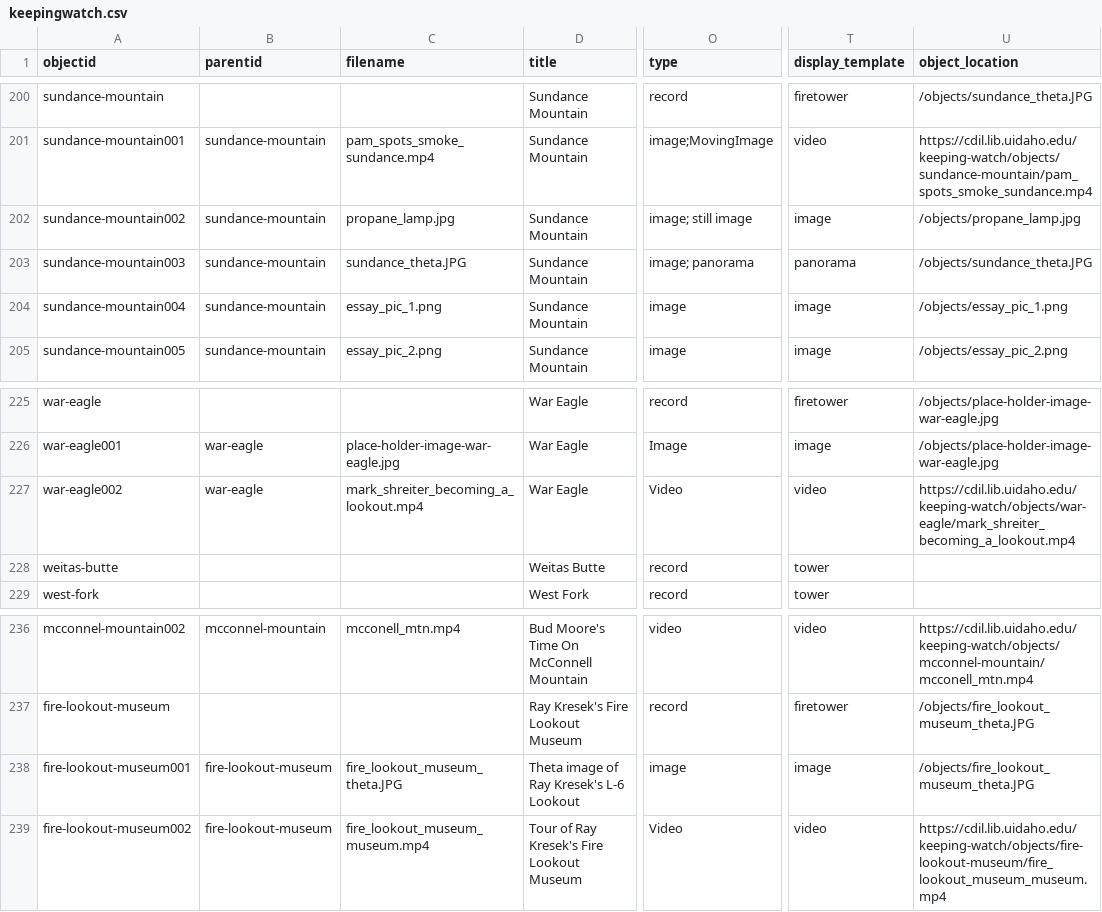
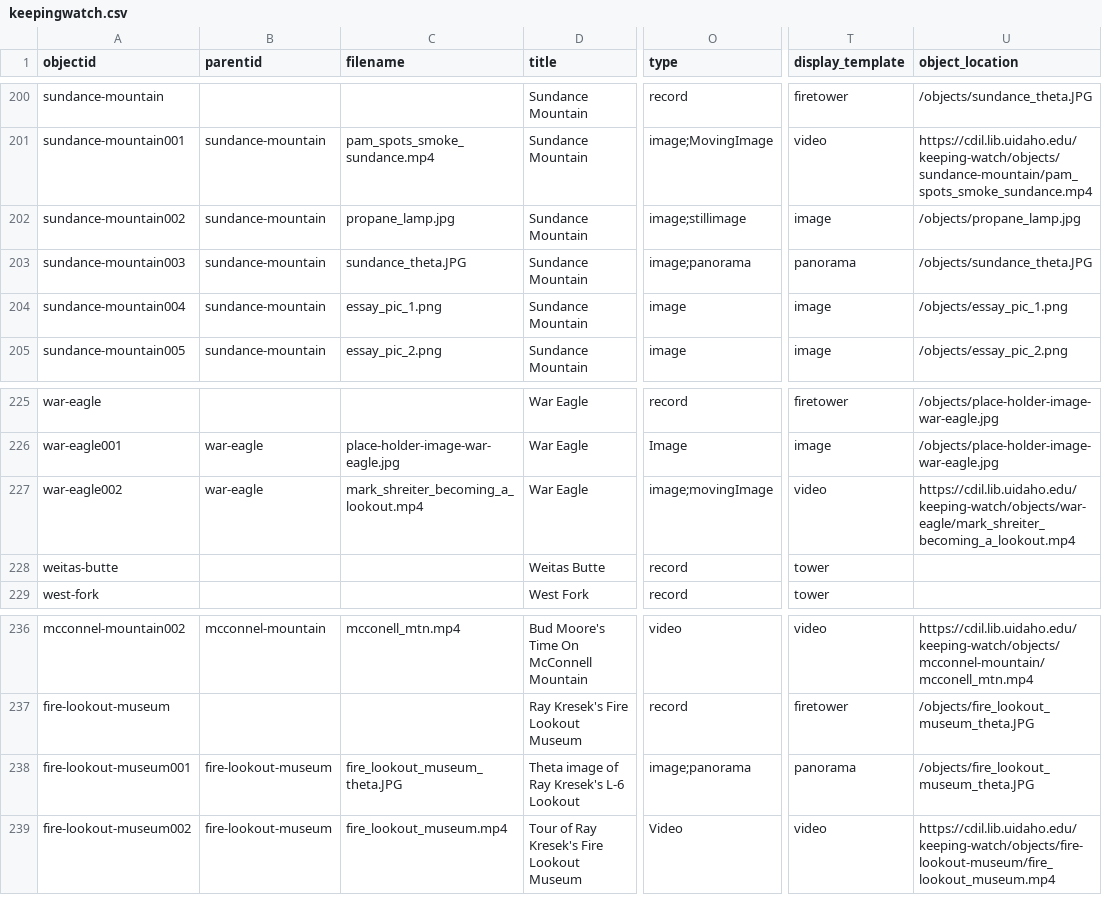
Before and after one commit to thecdil/keepingwatch, a CSV file: _data/keepingwatch.csv, drawn as a sheet; only a part is shown, gaps mark what is left out; the diff names each change by its address in the sheet, - before the commit and + after, or states it on an @@ line.

Commit message:
Update keepingwatch.csv

```diff
--- a/_data/keepingwatch.csv
+++ b/_data/keepingwatch.csv
-O202 (type): image; still image
+O202 (type): image;stillimage
-O203 (type): image; panorama
+O203 (type): image;panorama
-O227 (type): Video
+O227 (type): image;movingImage
-O238 (type): image
+O238 (type): image;panorama
-T238 (display_template): image
+T238 (display_template): panorama
-C239 (filename): fire_lookout_museum_museum.mp4
+C239 (filename): fire_lookout_museum.mp4
-U239 (object_location): https://cdil.lib.uidaho.edu/keeping-watch/objects/fire-lookout-museum/fire_lookout_museum_museum.mp4
+U239 (object_location): https://cdil.lib.uidaho.edu/keeping-watch/objects/fire-lookout-museum/fire_lookout_museum.mp4
```
